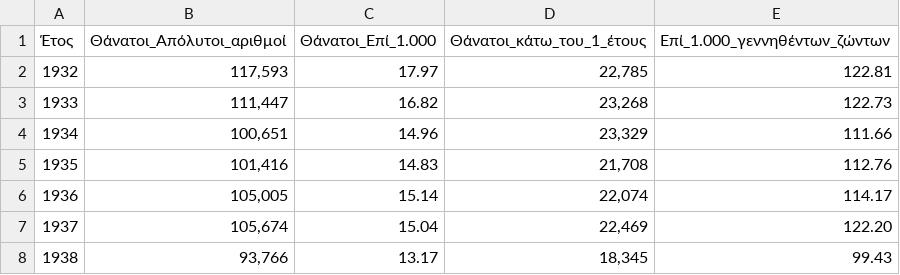
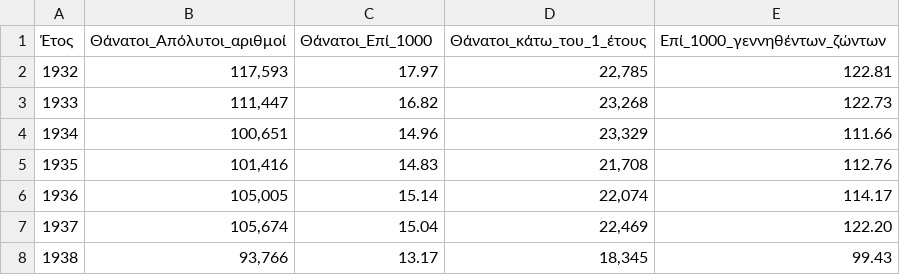
Before and after one commit to TasoulasTheofanis/D3js-uk-political-donations, a CSV file: data/BestDatasetEVER!!!.csv, drawn as a sheet; only a part is shown.

Commit message:
Update BestDatasetEVER!!!.csv

```diff
--- a/data/BestDatasetEVER!!!.csv
+++ b/data/BestDatasetEVER!!!.csv
@@ -1,2 +1,2 @@
-Έτος, Θάνατοι_Απόλυτοι_αριθμοί, Θάνατοι_Επί_1.000, Θάνατοι_κάτω_του_1_έτους, Επί_1.000_γεννηθέντων_ζώντων
+Έτος, Θάνατοι_Απόλυτοι_αριθμοί, Θάνατοι_Επί_1000, Θάνατοι_κάτω_του_1_έτους, Επί_1000_γεννηθέντων_ζώντων
 1932,"117,593",17.97,"22,785",122.81
```
